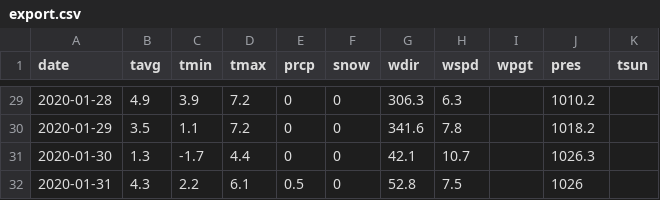
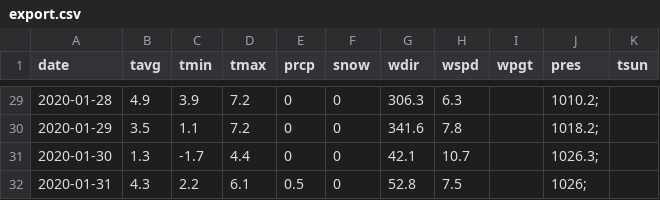
Before and after one commit to tanmayd27/NYC_Yellow_taxi_cabs, a CSV file: export.csv, drawn as a sheet; only a part is shown, gaps mark what is left out; the diff covers the shown part only.

```diff
--- a/export.csv
+++ b/export.csv
@@ -29,4 +29,4 @@
-2020-01-28,4.9,3.9,7.2,0,0,306.3,6.3,,1010.2,
-2020-01-29,3.5,1.1,7.2,0,0,341.6,7.8,,1018.2,
-2020-01-30,1.3,-1.7,4.4,0,0,42.1,10.7,,1026.3,
-2020-01-31,4.3,2.2,6.1,0.5,0,52.8,7.5,,1026,
+2020-01-28,4.9,3.9,7.2,0,0,306.3,6.3,,1010.2;
+2020-01-29,3.5,1.1,7.2,0,0,341.6,7.8,,1018.2;
+2020-01-30,1.3,-1.7,4.4,0,0,42.1,10.7,,1026.3;
+2020-01-31,4.3,2.2,6.1,0.5,0,52.8,7.5,,1026;
```
Also changed, not shown: 27 edited cells elsewhere in this file.
